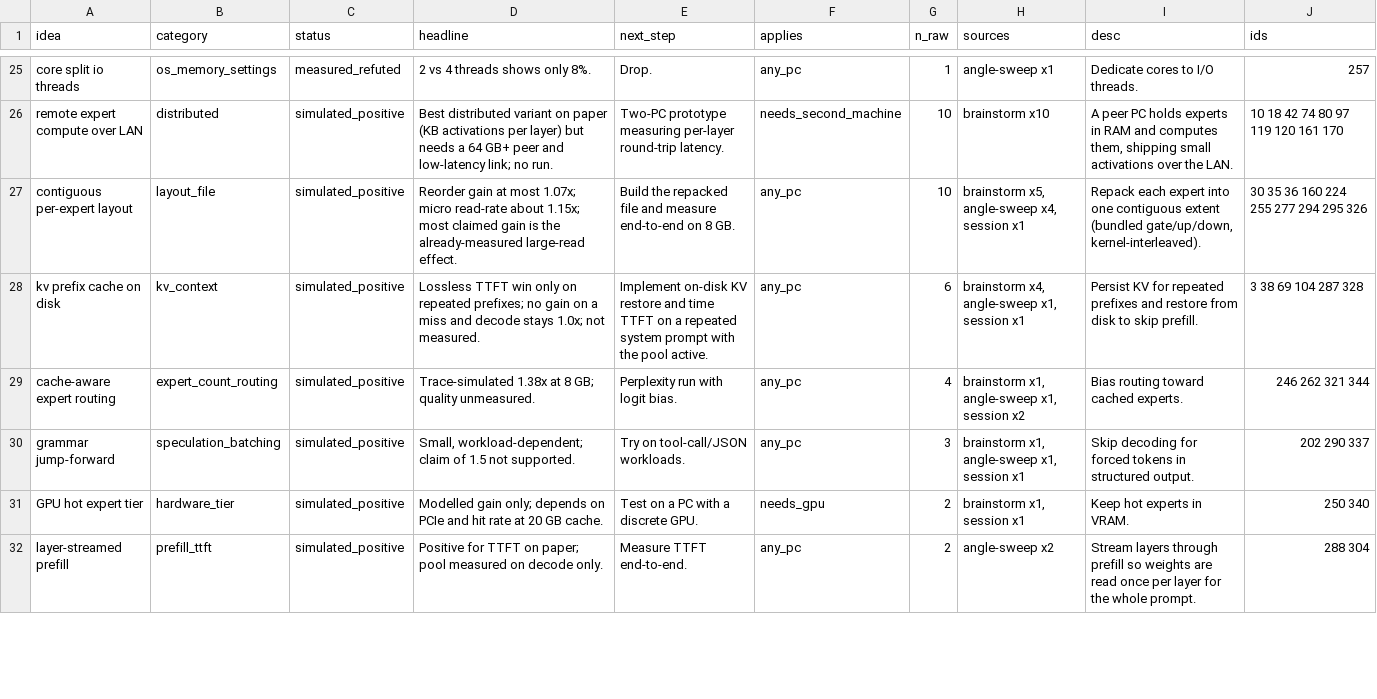
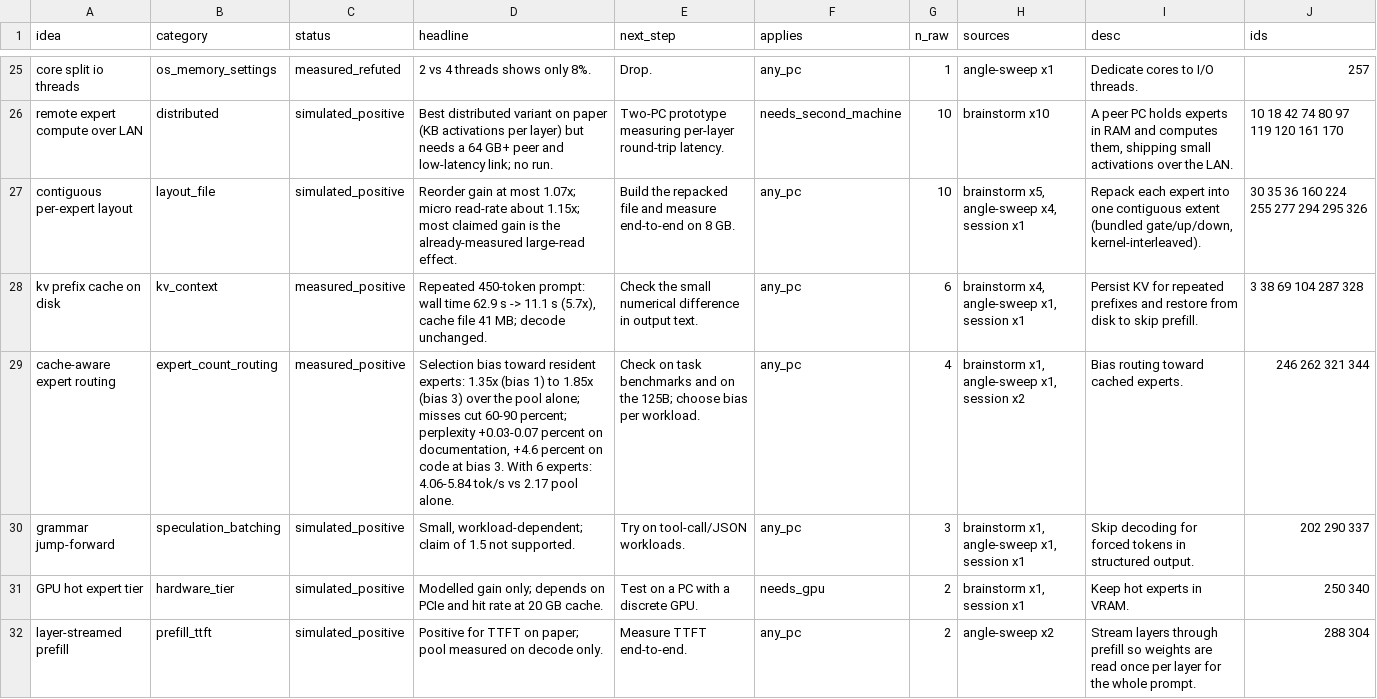
Before and after one commit to dhyabi2/tinyram-llm-notes, a CSV file: Playbook/IDEA_REGISTER.csv, drawn as a sheet; only a part is shown, gaps mark what is left out; the diff covers the shown part only.

```diff
--- a/Playbook/IDEA_REGISTER.csv
+++ b/Playbook/IDEA_REGISTER.csv
@@ -27,4 +27,4 @@ remote expert compute over LAN,distributed,simulated_positive,Best distributed v
 contiguous per-expert layout,layout_file,simulated_positive,Reorder gain at most 1.07x; micro read-rate about 1.15x; most claimed gain is the already-measured large-read effect.,Build the repacked file and measure end-to-end on 8 GB.,any_pc,10,"brainstorm x5, angle-sweep x4, session x1","Repack each expert into one contiguous extent (bundled gate/up/down, kernel-interleaved).",30 35 36 160 224 255 277 294 295 326
-kv prefix cache on disk,kv_context,simulated_positive,Lossless TTFT win only on repeated prefixes; no gain on a miss and decode stays 1.0x; not measured.,Implement on-disk KV restore and time TTFT on a repeated system prompt with the pool active.,any_pc,6,"brainstorm x4, angle-sweep x1, session x1",Persist KV for repeated prefixes and restore from disk to skip prefill.,3 38 69 104 287 328
-cache-aware expert routing,expert_count_routing,simulated_positive,Trace-simulated 1.38x at 8 GB; quality unmeasured.,Perplexity run with logit bias.,any_pc,4,"brainstorm x1, angle-sweep x1, session x2",Bias routing toward cached experts.,246 262 321 344
+kv prefix cache on disk,kv_context,measured_positive,"Repeated 450-token prompt: wall time 62.9 s -> 11.1 s (5.7x), cache file 41 MB; decode unchanged.",Check the small numerical difference in output text.,any_pc,6,"brainstorm x4, angle-sweep x1, session x1",Persist KV for repeated prefixes and restore from disk to skip prefill.,3 38 69 104 287 328
+cache-aware expert routing,expert_count_routing,measured_positive,"Selection bias toward resident experts: 1.35x (bias 1) to 1.85x (bias 3) over the pool alone; misses cut 60-90 percent; perplexity +0.03-0.07 percent on documentation, +4.6 percent on code at bias 3. With 6 experts: 4.06-5.84 tok/s vs 2.17 pool alone.",Check on task benchmarks and on the 125B; choose bias per workload.,any_pc,4,"brainstorm x1, angle-sweep x1, session x2",Bias routing toward cached experts.,246 262 321 344
 grammar jump-forward,speculation_batching,simulated_positive,"Small, workload-dependent; claim of 1.5 not supported.",Try on tool-call/JSON workloads.,any_pc,3,"brainstorm x1, angle-sweep x1, session x1",Skip decoding for forced tokens in structured output.,202 290 337
```
Also changed, not shown: 2 added rows and 12 edited cells elsewhere in this file, 20 other files.
